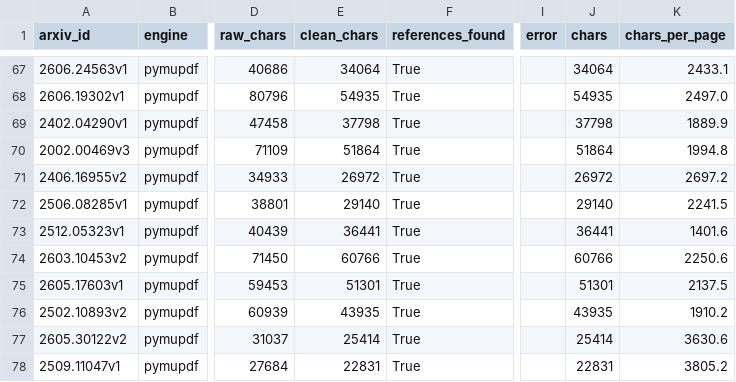
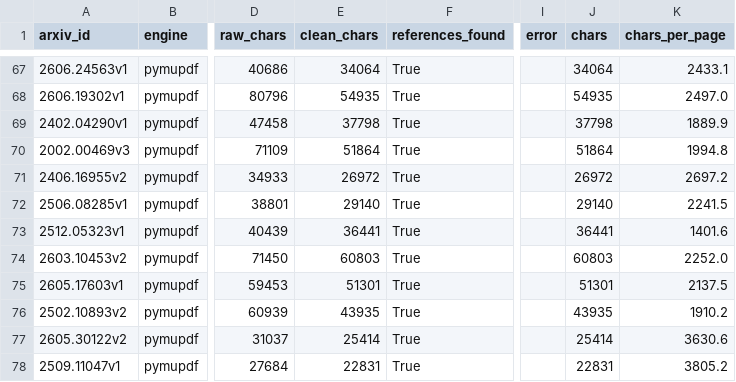
Before and after one commit to roshantariq/rag-evaluation-lab, a CSV file: results/tables/extraction_audit.csv, drawn as a sheet; only a part is shown, gaps mark what is left out; the diff covers the shown part only; the diff names each change by its address in the sheet, - before the commit and + after, or states it on an @@ line.

```diff
--- a/results/tables/extraction_audit.csv
+++ b/results/tables/extraction_audit.csv
-E74 (clean_chars): 60766
+E74 (clean_chars): 60803
-J74 (chars): 60766
+J74 (chars): 60803
-K74 (chars_per_page): 2250.6
+K74 (chars_per_page): 2252.0
```
Also changed, not shown: 40 edited cells elsewhere in this file, results/tables/engine_comparison.csv, 16 other files.
